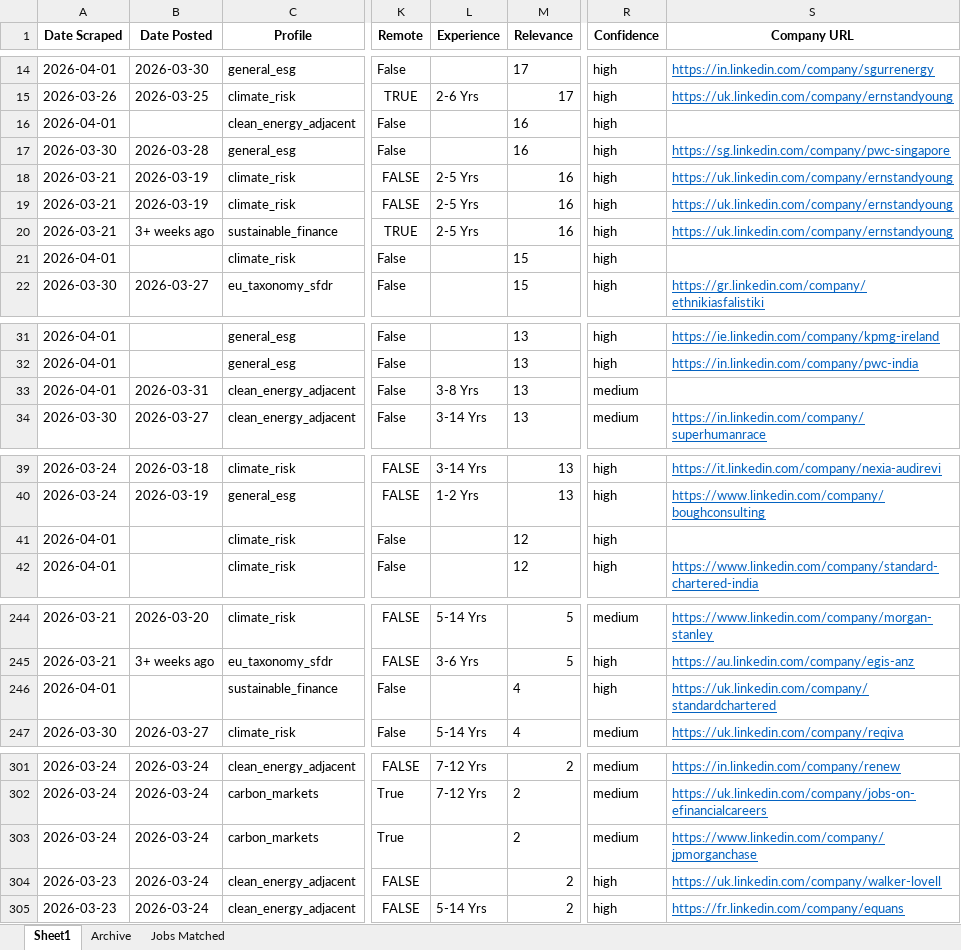
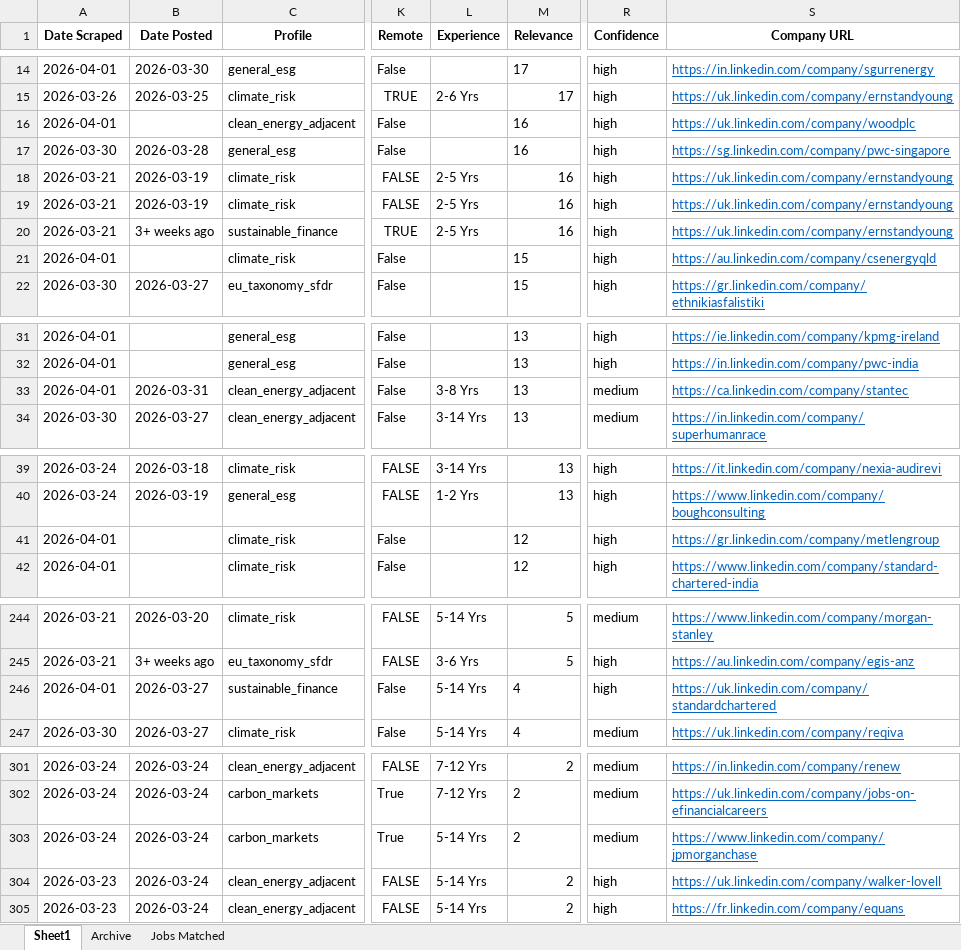
Before and after one commit to questofprajjwal/VM0042-Learning-Module, an Excel workbook: src/jobs/jobs.xlsx, sheet Sheet1, drawn as a sheet; only a part is shown, gaps mark what is left out; values as stored, in another font and other column widths than the file's, no borders; the diff covers the shown part only; the diff names each change by its address in the sheet, - before the commit and + after, or states it on an @@ line.

```diff
--- a/src/jobs/jobs.xlsx (sheet Sheet1)
+++ b/src/jobs/jobs.xlsx (sheet Sheet1)
-S16 (Company URL): (empty)
+S16 (Company URL): https://uk.linkedin.com/company/woodplc
-S21 (Company URL): (empty)
+S21 (Company URL): https://au.linkedin.com/company/csenergyqld
-S33 (Company URL): (empty)
+S33 (Company URL): https://ca.linkedin.com/company/stantec
-S41 (Company URL): (empty)
+S41 (Company URL): https://gr.linkedin.com/company/metlengroup
-B246 (Date Posted): (empty)
+B246 (Date Posted): 2026-03-27
-L246 (Experience): (empty)
+L246 (Experience): 5-14 Yrs
-L303:L304 (Experience): (empty)
+L303:L304 (Experience): 5-14 Yrs
```
Also changed, not shown: 3 added rows, 3 removed rows and 50 edited cells elsewhere in this sheet, sheet Jobs Matched.
